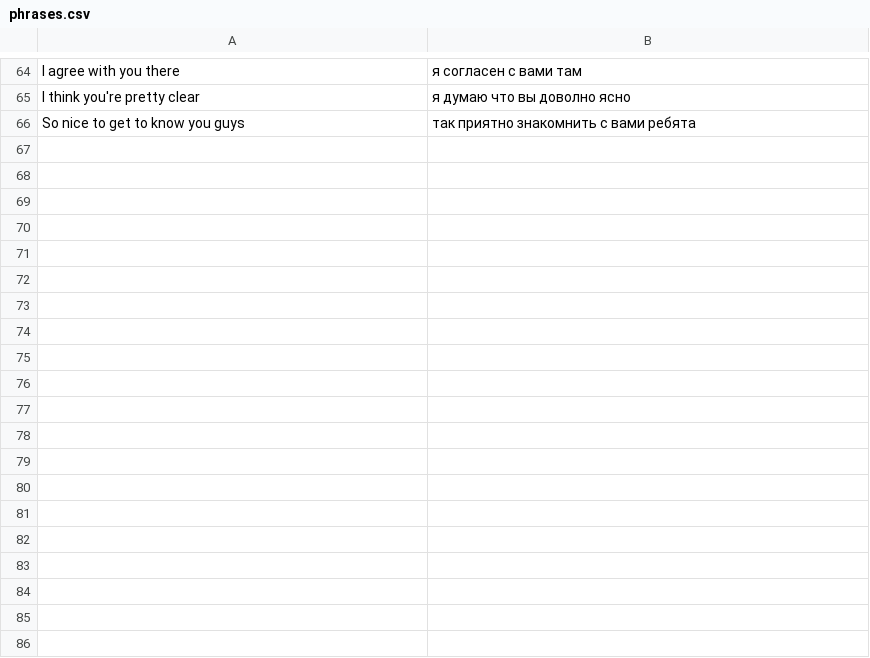
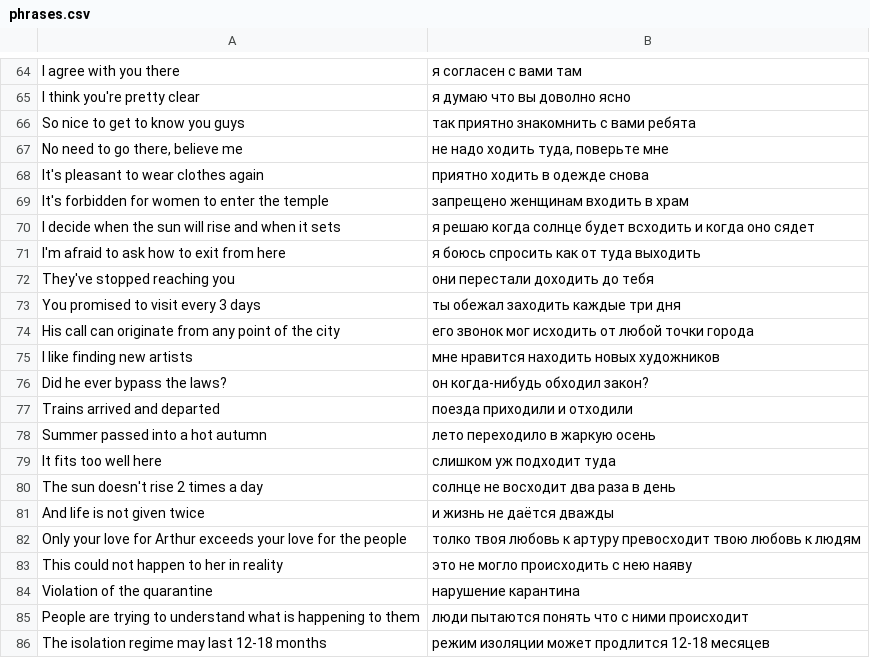
Before and after one commit to IsaacVerm/isaacverm.github.io, a CSV file: notebook-phrases/phrases.csv, drawn as a sheet; only a part is shown, gaps mark what is left out; the diff covers the shown part only; the diff names each change by its address in the sheet, - before the commit and + after, or states it on an @@ line.

```diff
--- a/notebook-phrases/phrases.csv
+++ b/notebook-phrases/phrases.csv
+row 67: No need to go there, believe me | не надо ходить туда, поверьте мне
+row 68: It's pleasant to wear clothes again | приятно ходить в одежде снова
+row 69: It's forbidden for women to enter the temple | запрещено женщинам входить в храм
+row 70: I decide when the sun will rise and when it sets | я решаю когда солнце будет всходить и когда оно сядет
+row 71: I'm afraid to ask how to exit from here | я боюсь спросить как от туда выходить
+row 72: They've stopped reaching you | они перестали доходить до тебя
+row 73: You promised to visit every 3 days | ты обежал заходить каждые три дня
+row 74: His call can originate from any point of the city | его звонок мог исходить от любой точки города
+row 75: I like finding new artists | мне нравится находить новых художников
+row 76: Did he ever bypass the laws? | он когда-нибудь обходил закон?
+row 77: Trains arrived and departed | поезда приходили и отходили
+row 78: Summer passed into a hot autumn | лето переходило в жаркую осень
+row 79: It fits too well here | слишком уж подходит туда
+row 80: The sun doesn't rise 2 times a day | солнце не восходит два раза в день
+row 81: And life is not given twice | и жизнь не даётся дважды
+row 82: Only your love for Arthur exceeds your love for the people | толко твоя любовь к артуру превосходит твою любовь к людям
+row 83: This could not happen to her in reality | это не могло происходить с нею наяву
+row 84: Violation of the quarantine | нарушение карантина
+row 85: People are trying to understand what is happening to them | люди пытаются понять что с ними происходит
+row 86: The isolation regime may last 12-18 months | режим изоляции может продлится 12-18 месяцев
```
Also changed, not shown: 14 added rows elsewhere in this file, notebook-phrases/voc.csv, 8 other files.
